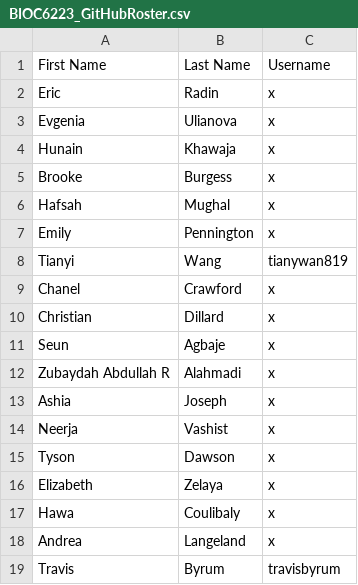
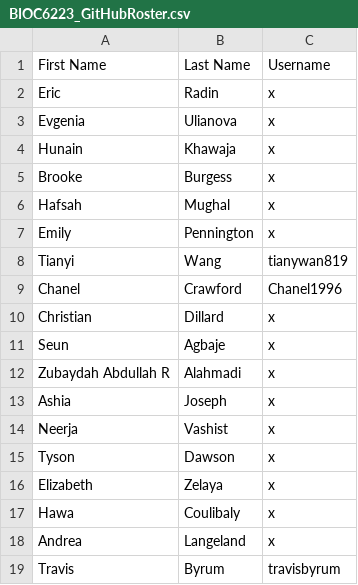
Before and after one commit to kee007ney/2020Fall-BIOC-6223, a CSV file: Week01/BIOC6223_GitHubRoster.csv, drawn as a sheet.

Commit message:
Update BIOC6223_GitHubRoster.csv

```diff
--- a/Week01/BIOC6223_GitHubRoster.csv
+++ b/Week01/BIOC6223_GitHubRoster.csv
@@ -8,3 +8,3 @@ Emily,Pennington,x
 Tianyi,Wang,tianywan819
-Chanel,Crawford,x
+Chanel,Crawford,Chanel1996
 Christian,Dillard,x
```
